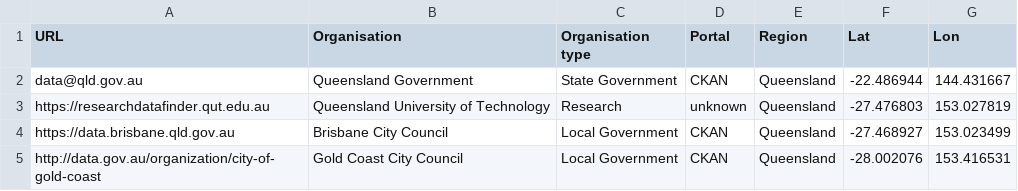
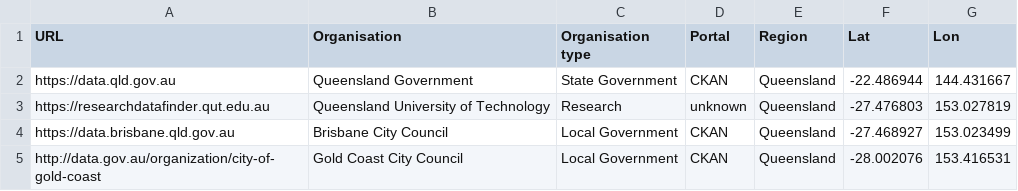
Before and after one commit to Stephen-Gates/data-package-examples, a CSV file: australian-open-data-portals/australian-open-data-portals.csv, drawn as a sheet; only a part is shown.

Commit message:
fix data.qld.gov.au

```diff
--- a/australian-open-data-portals/australian-open-data-portals.csv
+++ b/australian-open-data-portals/australian-open-data-portals.csv
@@ -1,3 +1,3 @@
 URL,Organisation,Organisation type,Portal,Region,Lat,Lon
-data@qld.gov.au,Queensland Government,State Government,CKAN,Queensland,-22.486944,144.431667
+https://data.qld.gov.au,Queensland Government,State Government,CKAN,Queensland,-22.486944,144.431667
 https://researchdatafinder.qut.edu.au,Queensland University of Technology,Research,unknown,Queensland,-27.476803,153.027819
```
